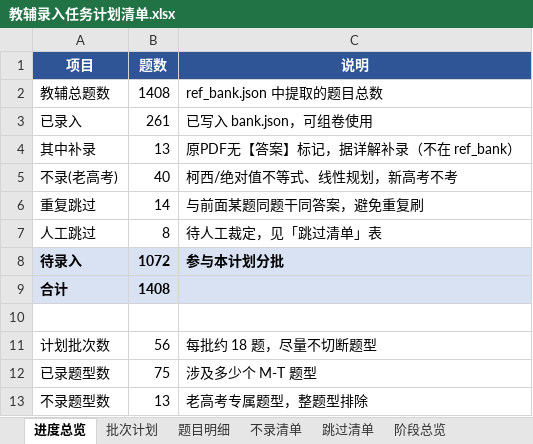
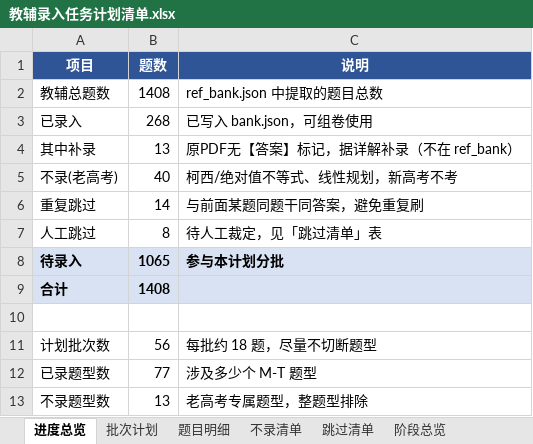
Before and after one commit to adwlachowicz684-star/Test-paper-generation-tool, an Excel workbook: gaokao-paper/教辅录入任务计划清单.xlsx, sheet 进度总览, drawn as a sheet; values as stored, in another font and other column widths than the file's, no borders; the diff names each change by its address in the sheet, - before the commit and + after, or states it on an @@ line.

```diff
--- a/gaokao-paper/教辅录入任务计划清单.xlsx (sheet 进度总览)
+++ b/gaokao-paper/教辅录入任务计划清单.xlsx (sheet 进度总览)
-B3 (题数): 261
+B3 (题数): 268
-B8 (题数): 1072
+B8 (题数): 1065
-B12 (题数): 75
+B12 (题数): 77
```
Also changed, not shown: sheet 题目明细, sheet 批次计划, sheet 阶段总览, gaokao-paper/高三题库与间隔复习系统.xlsx, 9 other files.
